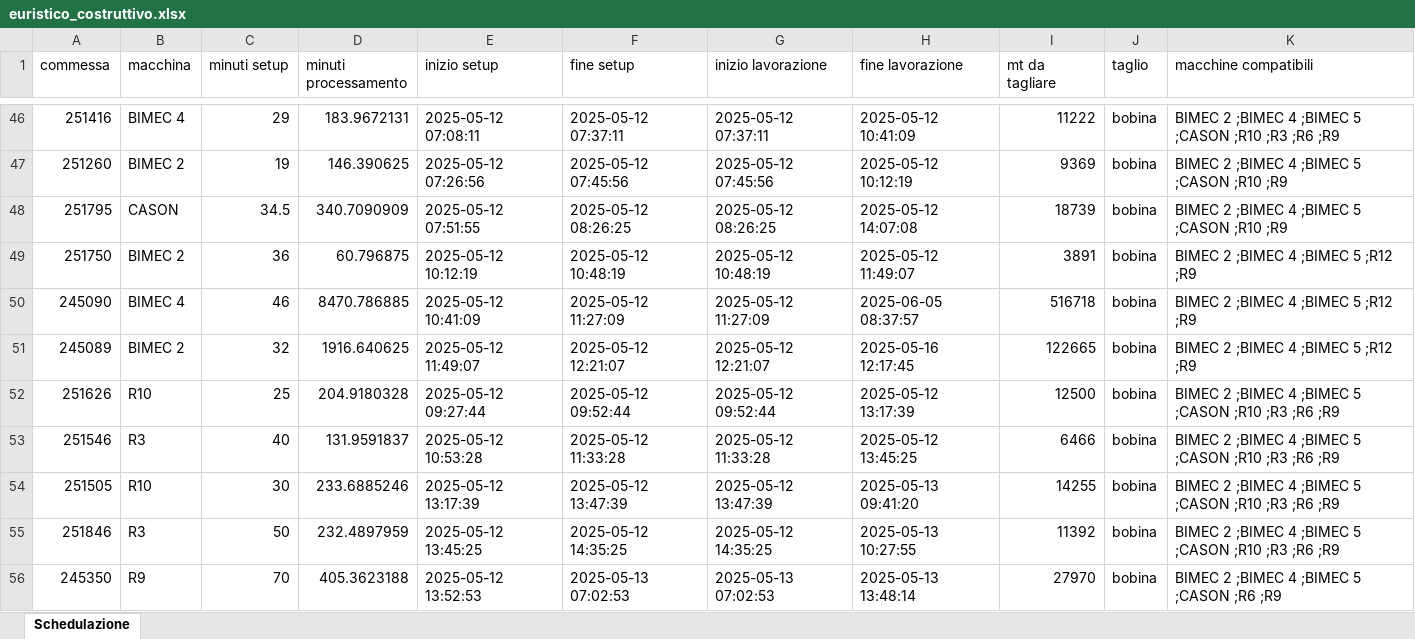
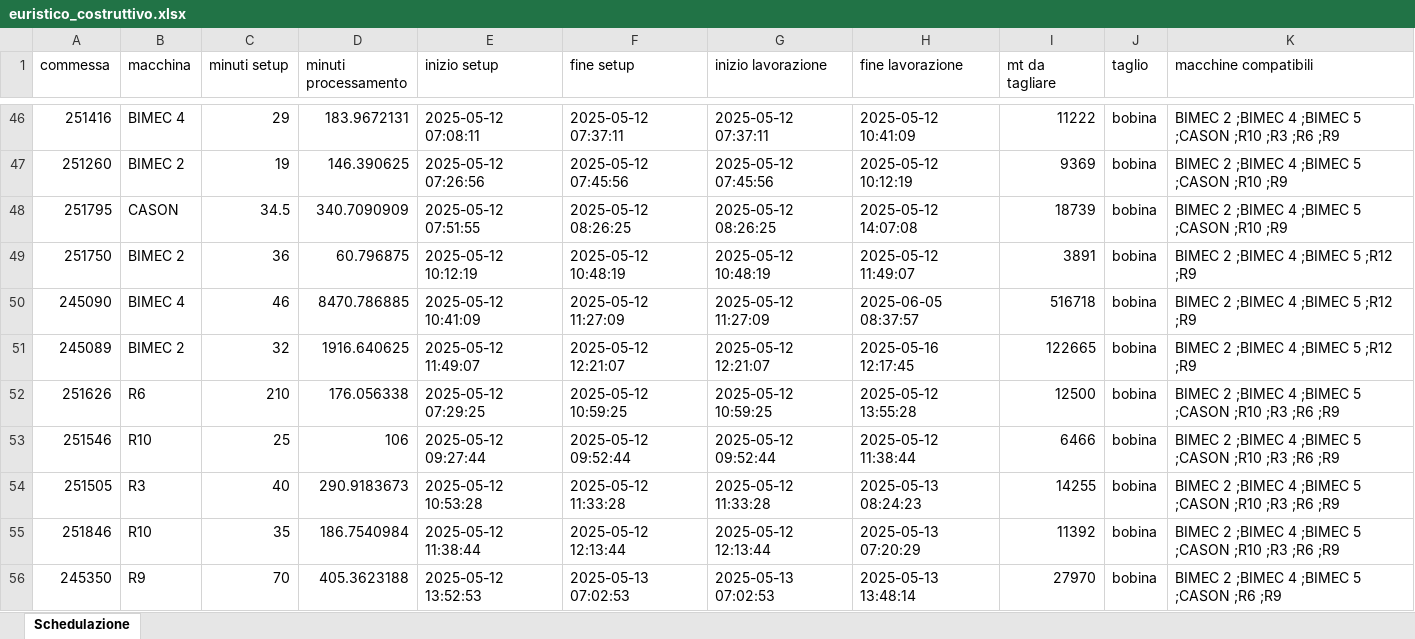
Before and after one commit to Baszonpedis/progettoIS, an Excel workbook: PS-VRP/OUTPUT_TEST/euristico_costruttivo.xlsx, sheet Schedulazione, drawn as a sheet; only a part is shown, gaps mark what is left out; values as stored, in another font and other column widths than the file's, no borders; the diff covers the shown part only; the diff names each change by its address in the sheet, - before the commit and + after, or states it on an @@ line.

```diff
--- a/PS-VRP/OUTPUT_TEST/euristico_costruttivo.xlsx (sheet Schedulazione)
+++ b/PS-VRP/OUTPUT_TEST/euristico_costruttivo.xlsx (sheet Schedulazione)
-B52 (macchina): R10
+B52 (macchina): R6
-C52 (minuti setup): 25
+C52 (minuti setup): 210
-D52 (minuti processamento): 204.9180328
+D52 (minuti processamento): 176.056338
-E52 (inizio setup): 2025-05-12 09:27:44
+E52 (inizio setup): 2025-05-12 07:29:25
-F52 (fine setup): 2025-05-12 09:52:44
+F52 (fine setup): 2025-05-12 10:59:25
-G52 (inizio lavorazione): 2025-05-12 09:52:44
+G52 (inizio lavorazione): 2025-05-12 10:59:25
-H52 (fine lavorazione): 2025-05-12 13:17:39
+H52 (fine lavorazione): 2025-05-12 13:55:28
-B53 (macchina): R3
+B53 (macchina): R10
-C53 (minuti setup): 40
+C53 (minuti setup): 25
-D53 (minuti processamento): 131.9591837
+D53 (minuti processamento): 106
-E53 (inizio setup): 2025-05-12 10:53:28
+E53 (inizio setup): 2025-05-12 09:27:44
-F53 (fine setup): 2025-05-12 11:33:28
+F53 (fine setup): 2025-05-12 09:52:44
-G53 (inizio lavorazione): 2025-05-12 11:33:28
+G53 (inizio lavorazione): 2025-05-12 09:52:44
-H53 (fine lavorazione): 2025-05-12 13:45:25
+H53 (fine lavorazione): 2025-05-12 11:38:44
-B54 (macchina): R10
+B54 (macchina): R3
-C54 (minuti setup): 30
+C54 (minuti setup): 40
-D54 (minuti processamento): 233.6885246
+D54 (minuti processamento): 290.9183673
-E54 (inizio setup): 2025-05-12 13:17:39
+E54 (inizio setup): 2025-05-12 10:53:28
-F54 (fine setup): 2025-05-12 13:47:39
+F54 (fine setup): 2025-05-12 11:33:28
-G54 (inizio lavorazione): 2025-05-12 13:47:39
+G54 (inizio lavorazione): 2025-05-12 11:33:28
-H54 (fine lavorazione): 2025-05-13 09:41:20
+H54 (fine lavorazione): 2025-05-13 08:24:23
-B55 (macchina): R3
+B55 (macchina): R10
-C55 (minuti setup): 50
+C55 (minuti setup): 35
-D55 (minuti processamento): 232.4897959
+D55 (minuti processamento): 186.7540984
-E55 (inizio setup): 2025-05-12 13:45:25
+E55 (inizio setup): 2025-05-12 11:38:44
-F55 (fine setup): 2025-05-12 14:35:25
+F55 (fine setup): 2025-05-12 12:13:44
-G55 (inizio lavorazione): 2025-05-12 14:35:25
+G55 (inizio lavorazione): 2025-05-12 12:13:44
-H55 (fine lavorazione): 2025-05-13 10:27:55
+H55 (fine lavorazione): 2025-05-13 07:20:29
```
Also changed, not shown: 7 added rows, 6 removed rows and 148 edited cells elsewhere in this sheet, PS-VRP/Dati_output/error_read_file.xlsx, PS-VRP/OUTPUT_TEST/insert_inter.xlsx, 5 other files.
